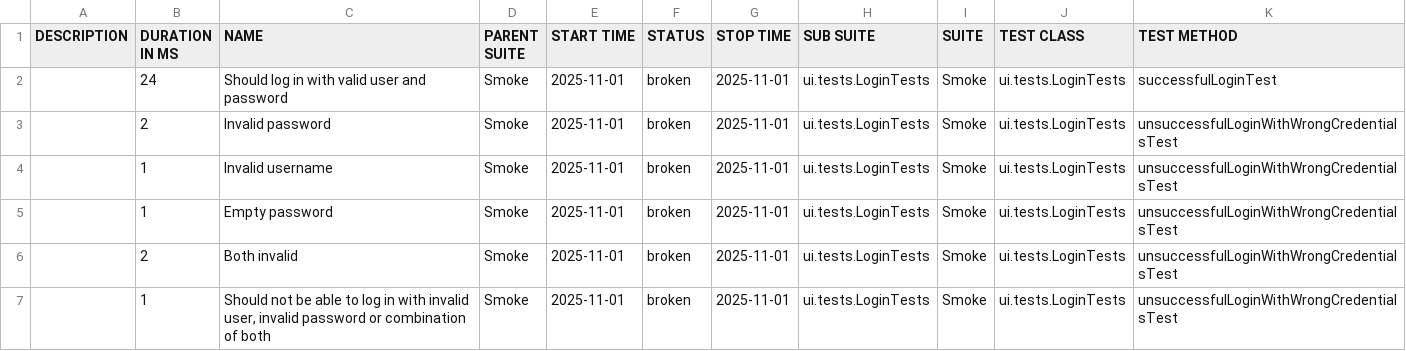
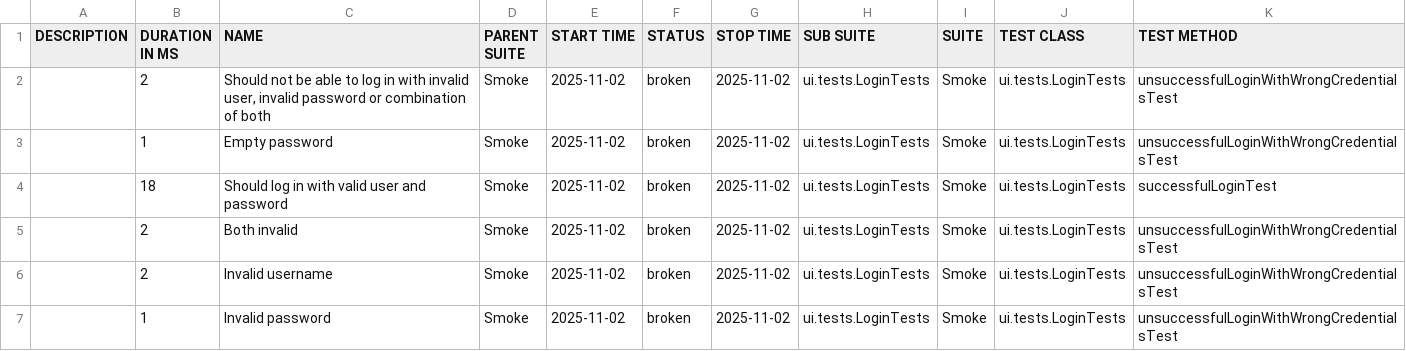
Before and after one commit to natekostovska/playwright-java-project, a CSV file: suites.csv, drawn as a sheet.

```diff
--- a/suites.csv
+++ b/suites.csv
@@ -1,7 +1,7 @@
 "DESCRIPTION","DURATION IN MS","NAME","PARENT SUITE","START TIME","STATUS","STOP TIME","SUB SUITE","SUITE","TEST CLASS","TEST METHOD"
-"","24","Should log in with valid user and password","Smoke","2025-11-01","broken","2025-11-01","ui.tests.LoginTests","Smoke","ui.tests.LoginTests","successfulLoginTest"
-"","2","Invalid password","Smoke","2025-11-01","broken","2025-11-01","ui.tests.LoginTests","Smoke","ui.tests.LoginTests","unsuccessfulLoginWithWrongCredentialsTest"
-"","1","Invalid username","Smoke","2025-11-01","broken","2025-11-01","ui.tests.LoginTests","Smoke","ui.tests.LoginTests","unsuccessfulLoginWithWrongCredentialsTest"
-"","1","Empty password","Smoke","2025-11-01","broken","2025-11-01","ui.tests.LoginTests","Smoke","ui.tests.LoginTests","unsuccessfulLoginWithWrongCredentialsTest"
-"","2","Both invalid","Smoke","2025-11-01","broken","2025-11-01","ui.tests.LoginTests","Smoke","ui.tests.LoginTests","unsuccessfulLoginWithWrongCredentialsTest"
-"","1","Should not be able to log in with invalid user, invalid password or combination of both","Smoke","2025-11-01","broken","2025-11-01","ui.tests.LoginTests","Smoke","ui.tests.LoginTests","unsuccessfulLoginWithWrongCredentialsTest"
+"","2","Should not be able to log in with invalid user, invalid password or combination of both","Smoke","2025-11-02","broken","2025-11-02","ui.tests.LoginTests","Smoke","ui.tests.LoginTests","unsuccessfulLoginWithWrongCredentialsTest"
+"","1","Empty password","Smoke","2025-11-02","broken","2025-11-02","ui.tests.LoginTests","Smoke","ui.tests.LoginTests","unsuccessfulLoginWithWrongCredentialsTest"
+"","18","Should log in with valid user and password","Smoke","2025-11-02","broken","2025-11-02","ui.tests.LoginTests","Smoke","ui.tests.LoginTests","successfulLoginTest"
+"","2","Both invalid","Smoke","2025-11-02","broken","2025-11-02","ui.tests.LoginTests","Smoke","ui.tests.LoginTests","unsuccessfulLoginWithWrongCredentialsTest"
+"","2","Invalid username","Smoke","2025-11-02","broken","2025-11-02","ui.tests.LoginTests","Smoke","ui.tests.LoginTests","unsuccessfulLoginWithWrongCredentialsTest"
+"","1","Invalid password","Smoke","2025-11-02","broken","2025-11-02","ui.tests.LoginTests","Smoke","ui.tests.LoginTests","unsuccessfulLoginWithWrongCredentialsTest"
```
Also changed, not shown: behaviors.csv, 31 other files.
